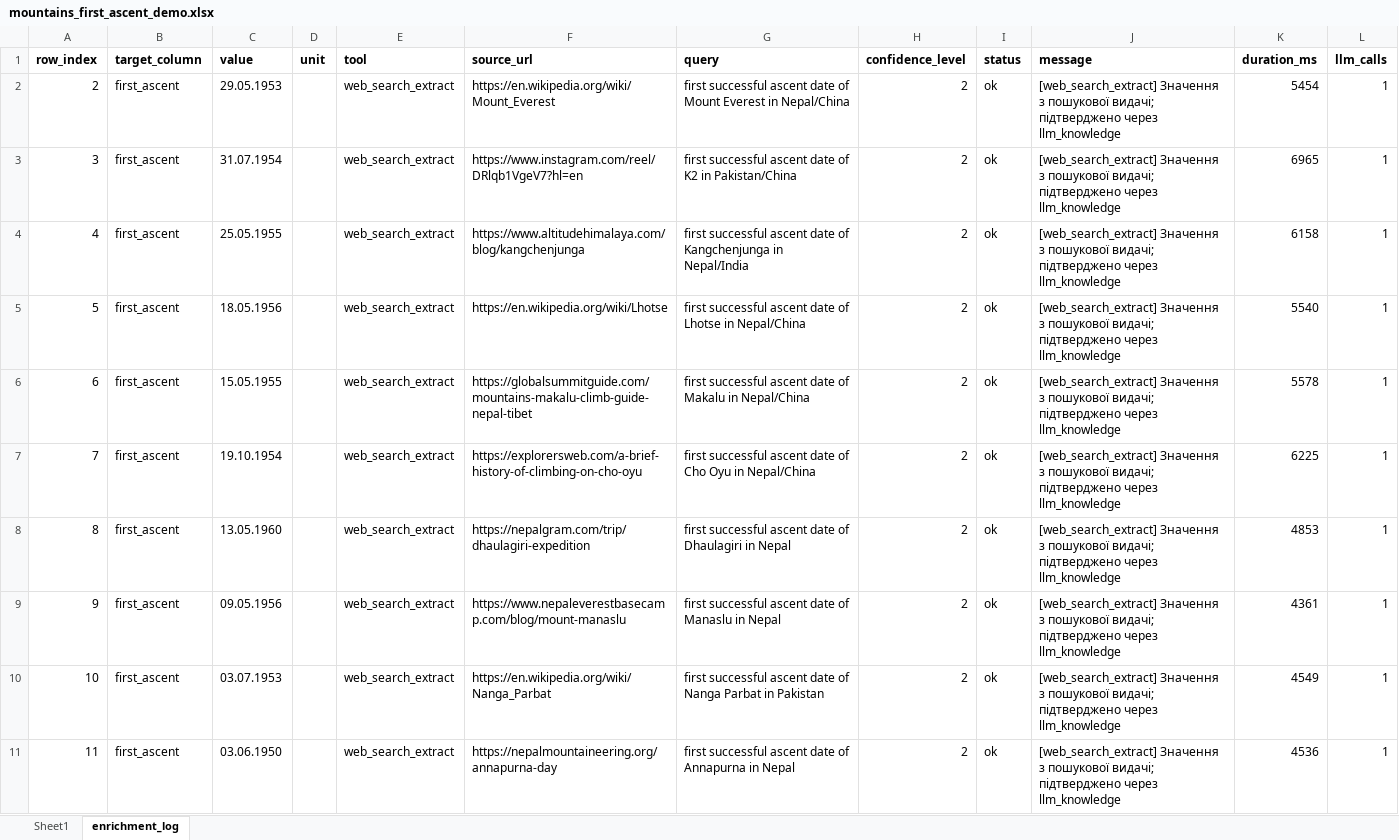
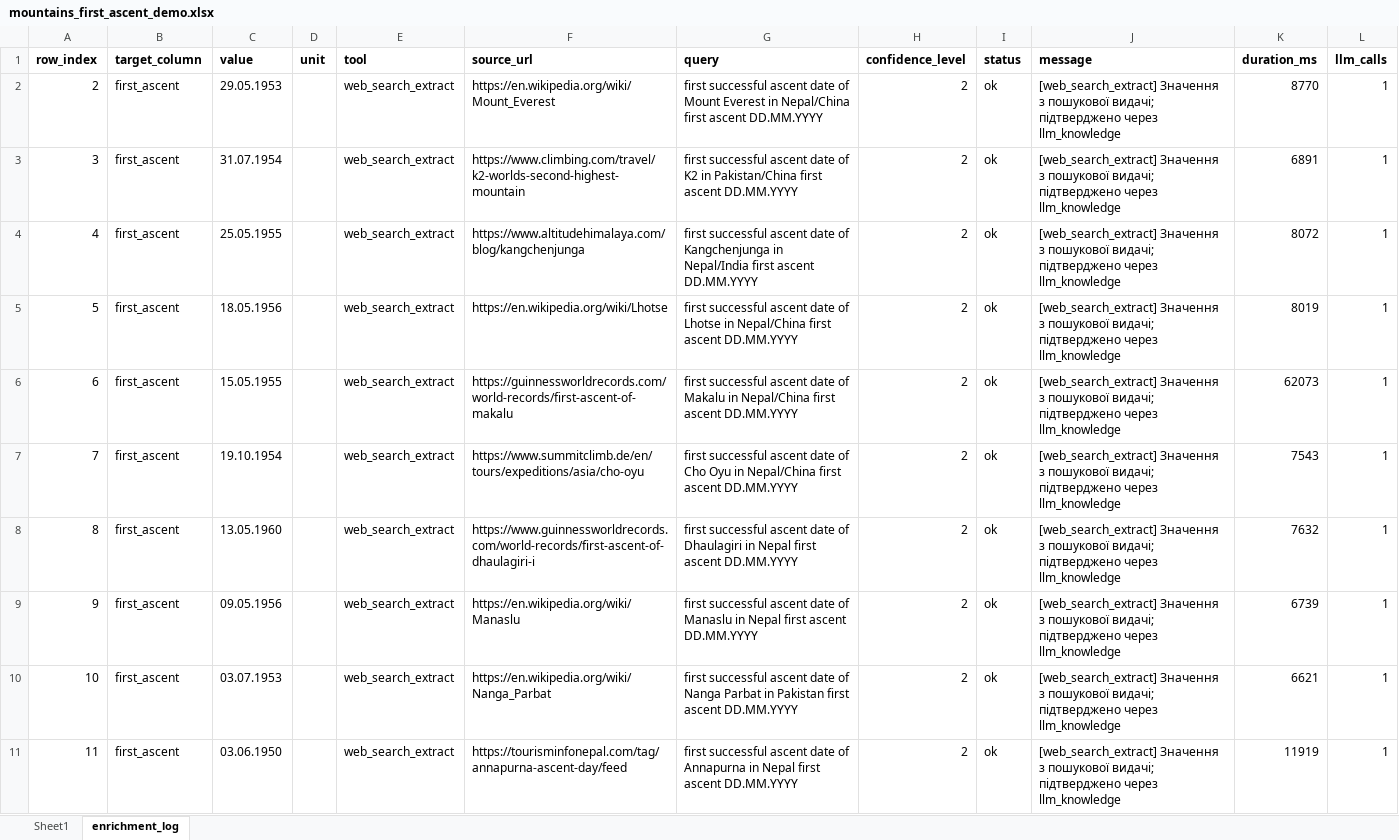
Before and after one commit to GVkyiv/excel-enrichment-Volenbovskyi, an Excel workbook: Data/Output/mountains_first_ascent_demo.xlsx, sheet enrichment_log, drawn as a sheet; values as stored, in another font and other column widths than the file's, no borders; the diff names each change by its address in the sheet, - before the commit and + after, or states it on an @@ line.

```diff
--- a/Data/Output/mountains_first_ascent_demo.xlsx (sheet enrichment_log)
+++ b/Data/Output/mountains_first_ascent_demo.xlsx (sheet enrichment_log)
-G2 (query): …in Nepal/China
+G2 (query): …in Nepal/China first ascent DD.MM.YYYY
-K2 (duration_ms): 5454
+K2 (duration_ms): 8770
-F3 (source_url): https://www.instagram.com/reel/DRlqb1VgeV7?hl=en
+F3 (source_url): https://www.climbing.com/travel/k2-worlds-second-highest-mountain
-G3 (query): …in Pakistan/China
+G3 (query): …in Pakistan/China first ascent DD.MM.YYYY
-K3 (duration_ms): 6965
+K3 (duration_ms): 6891
-G4 (query): …in Nepal/India
+G4 (query): …in Nepal/India first ascent DD.MM.YYYY
-K4 (duration_ms): 6158
+K4 (duration_ms): 8072
-G5 (query): …in Nepal/China
+G5 (query): …in Nepal/China first ascent DD.MM.YYYY
-K5 (duration_ms): 5540
+K5 (duration_ms): 8019
-F6 (source_url): https://globalsummitguide.com/mountains-makalu-climb-guide-nepal-tibet
+F6 (source_url): https://guinnessworldrecords.com/world-records/first-ascent-of-makalu
-G6 (query): …in Nepal/China
+G6 (query): …in Nepal/China first ascent DD.MM.YYYY
-K6 (duration_ms): 5578
+K6 (duration_ms): 62073
-F7 (source_url): https://explorersweb.com/a-brief-history-of-climbing-on-cho-oyu
+F7 (source_url): https://www.summitclimb.de/en/tours/expeditions/asia/cho-oyu
-G7 (query): …in Nepal/China
+G7 (query): …in Nepal/China first ascent DD.MM.YYYY
-K7 (duration_ms): 6225
+K7 (duration_ms): 7543
-F8 (source_url): https://nepalgram.com/trip/dhaulagiri-expedition
+F8 (source_url): https://www.guinnessworldrecords.com/world-records/first-ascent-of-dhaulagiri-i
-G8 (query): …in Nepal
+G8 (query): …in Nepal first ascent DD.MM.YYYY
-K8 (duration_ms): 4853
+K8 (duration_ms): 7632
-F9 (source_url): https://www.nepaleverestbasecamp.com/blog/mount-manaslu
+F9 (source_url): https://en.wikipedia.org/wiki/Manaslu
-G9 (query): …in Nepal
+G9 (query): …in Nepal first ascent DD.MM.YYYY
-K9 (duration_ms): 4361
+K9 (duration_ms): 6739
-G10 (query): …in Pakistan
+G10 (query): …in Pakistan first ascent DD.MM.YYYY
-K10 (duration_ms): 4549
+K10 (duration_ms): 6621
-F11 (source_url): https://nepalmountaineering.org/annapurna-day
+F11 (source_url): https://tourisminfonepal.com/tag/annapurna-ascent-day/feed
-G11 (query): …in Nepal
+G11 (query): …in Nepal first ascent DD.MM.YYYY
-K11 (duration_ms): 4536
+K11 (duration_ms): 11919
```
Also changed, not shown: Data/Output/broken_enriched.xlsx, Data/Output/capitals_population_demo.xlsx, 20 other files.
